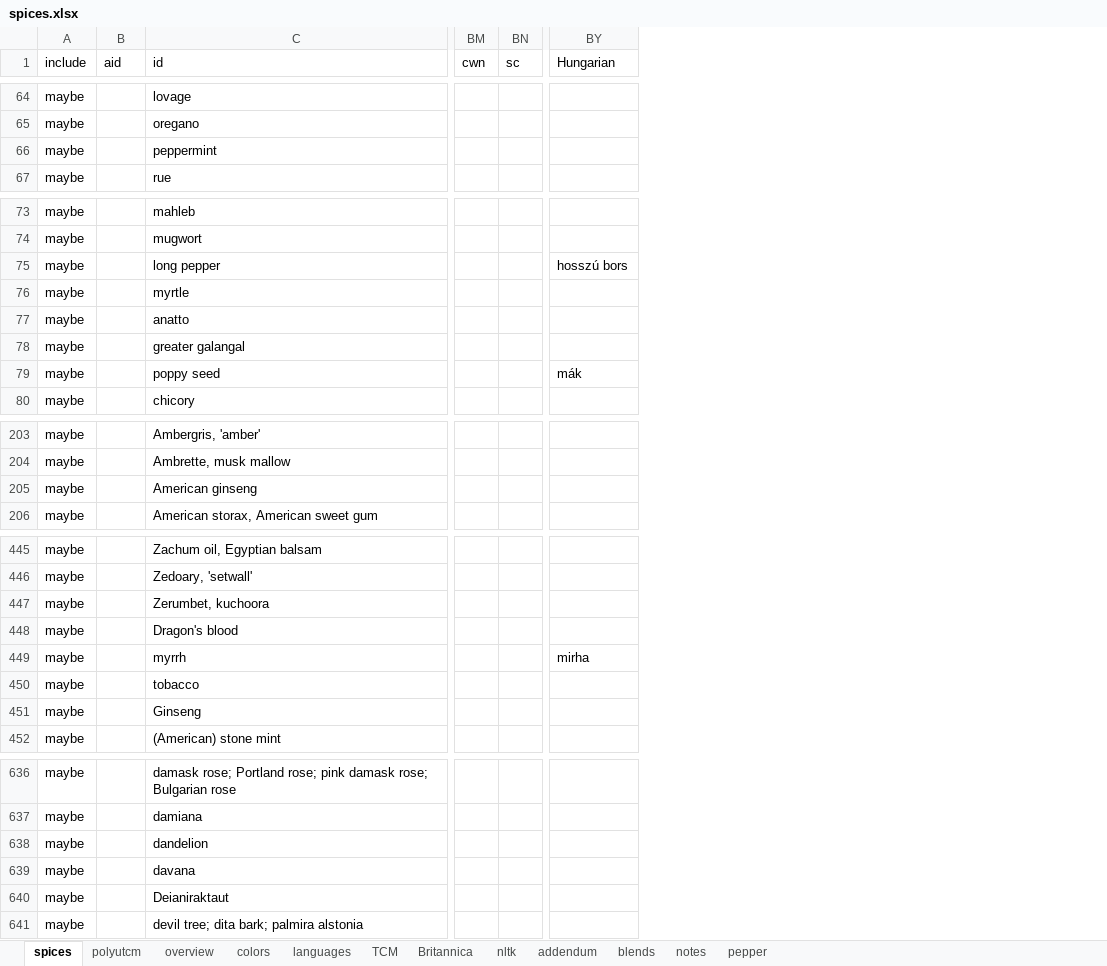
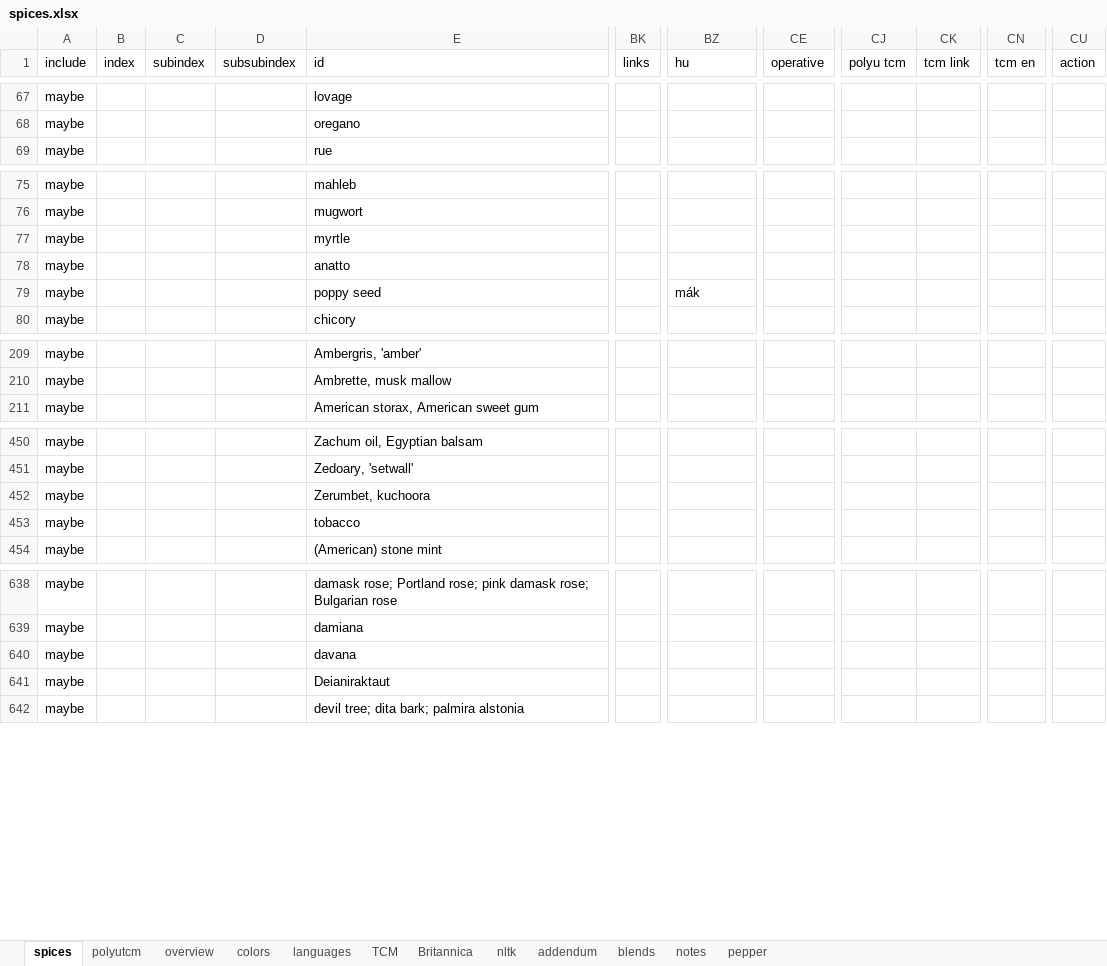
Before and after one commit to partigabor/aromatica-old, an Excel workbook: database/data/spices.xlsx, sheet spices, drawn as a sheet; only a part is shown, gaps mark what is left out; values as stored, in another font and other column widths than the file's, no cell formats; conditional formats and table styles not drawn; removed rows and columns are numbered as before the commit, all else as after; the diff covers the shown part only; the diff names each change by its address in the sheet, - before the commit and + after, or states it on an @@ line.

```diff
--- a/database/data/spices.xlsx (sheet spices)
+++ b/database/data/spices.xlsx (sheet spices)
+column C (subindex), empty
+column D (subsubindex), empty
+column BK (links), empty
-column BM (cwn), empty
-column BN (sc), empty
+column CE (operative), empty
+column CJ (polyu tcm), empty
+column CK (tcm link), empty
+column CN (tcm en), empty
+column CU (action), empty
-B1: aid
+B1: index
-BZ1: Hungarian
+BZ1: hu
@@ row 66 moved to row 57: maybe @@
@@ row 75 moved to row 58: maybe @@
@@ row 78 moved to row 59: maybe @@
@@ row 205 moved to row 126: maybe @@
@@ row 448 moved to row 127: maybe @@
@@ row 449 moved to row 128: maybe @@
@@ row 451 moved to row 129: maybe @@
@@ row 638 moved to row 130: maybe @@
```
Also changed, not shown: 8 added rows, 7 removed rows, 45 moved rows and 10 edited cells elsewhere in this sheet, cell formats, formulas that keep their value, 3 other files.
